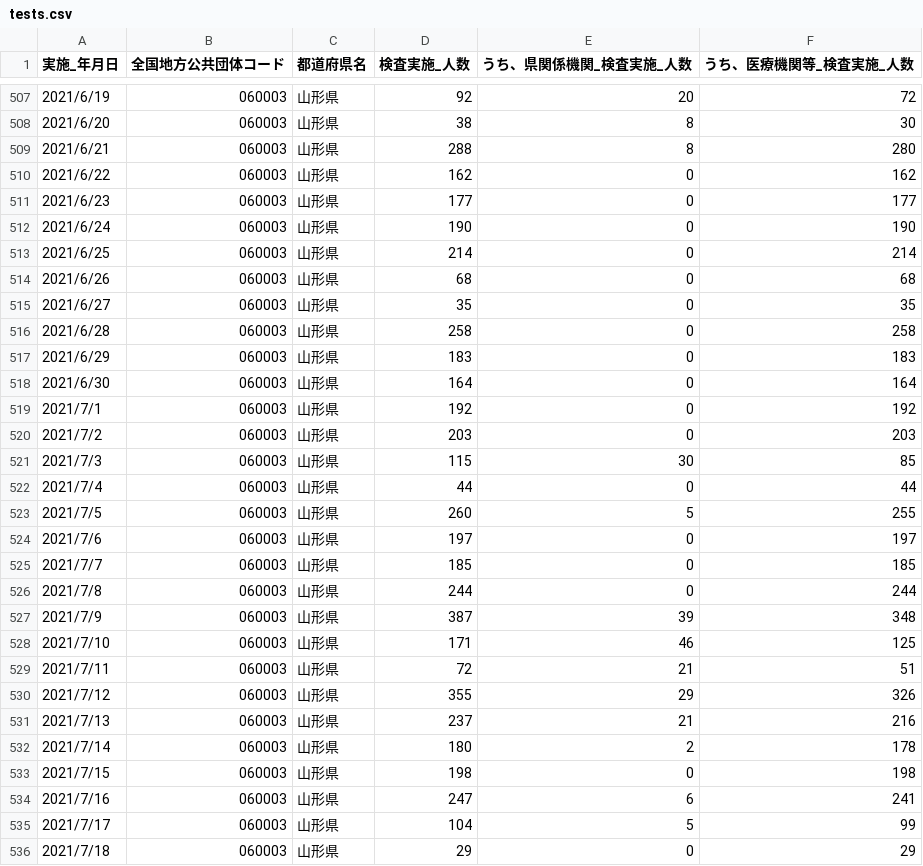
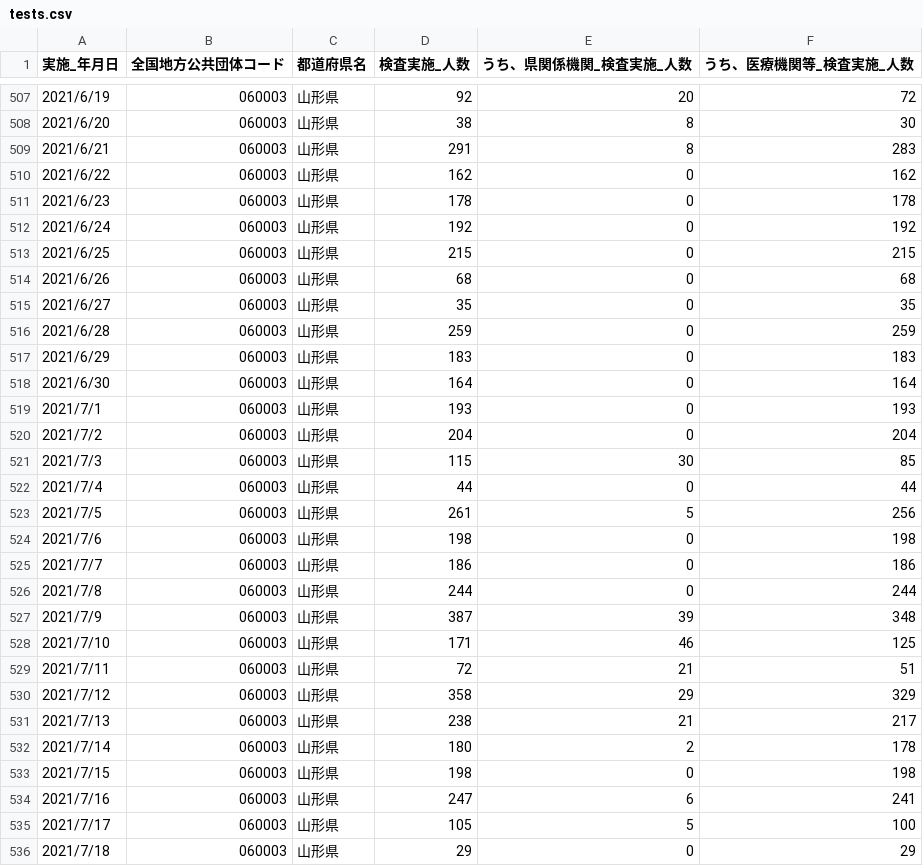
Before and after one commit to satorukadowaki/covid19-yamagata, a CSV file: app/master_data/csv/tests.csv, drawn as a sheet; only a part is shown, gaps mark what is left out; the diff covers the shown part only.

```diff
--- a/app/master_data/csv/tests.csv
+++ b/app/master_data/csv/tests.csv
@@ -508,19 +508,19 @@
 2021/6/20,060003,山形県,38,8,30
-2021/6/21,060003,山形県,288,8,280
+2021/6/21,060003,山形県,291,8,283
 2021/6/22,060003,山形県,162,0,162
-2021/6/23,060003,山形県,177,0,177
-2021/6/24,060003,山形県,190,0,190
-2021/6/25,060003,山形県,214,0,214
+2021/6/23,060003,山形県,178,0,178
+2021/6/24,060003,山形県,192,0,192
+2021/6/25,060003,山形県,215,0,215
 2021/6/26,060003,山形県,68,0,68
 2021/6/27,060003,山形県,35,0,35
-2021/6/28,060003,山形県,258,0,258
+2021/6/28,060003,山形県,259,0,259
 2021/6/29,060003,山形県,183,0,183
 2021/6/30,060003,山形県,164,0,164
-2021/7/1,060003,山形県,192,0,192
-2021/7/2,060003,山形県,203,0,203
+2021/7/1,060003,山形県,193,0,193
+2021/7/2,060003,山形県,204,0,204
 2021/7/3,060003,山形県,115,30,85
 2021/7/4,060003,山形県,44,0,44
-2021/7/5,060003,山形県,260,5,255
-2021/7/6,060003,山形県,197,0,197
-2021/7/7,060003,山形県,185,0,185
+2021/7/5,060003,山形県,261,5,256
+2021/7/6,060003,山形県,198,0,198
+2021/7/7,060003,山形県,186,0,186
 2021/7/8,060003,山形県,244,0,244
@@ -529,4 +529,4 @@
 2021/7/11,060003,山形県,72,21,51
-2021/7/12,060003,山形県,355,29,326
-2021/7/13,060003,山形県,237,21,216
+2021/7/12,060003,山形県,358,29,329
+2021/7/13,060003,山形県,238,21,217
 2021/7/14,060003,山形県,180,2,178
@@ -534,3 +534,3 @@
 2021/7/16,060003,山形県,247,6,241
-2021/7/17,060003,山形県,104,5,99
+2021/7/17,060003,山形県,105,5,100
 2021/7/18,060003,山形県,29,0,29
```
Also changed, not shown: 3 added rows and 72 edited cells elsewhere in this file, app/master_data/csv/tests_org.csv, app/master_data/csv/yamagata_patients.csv, 23 other files.
